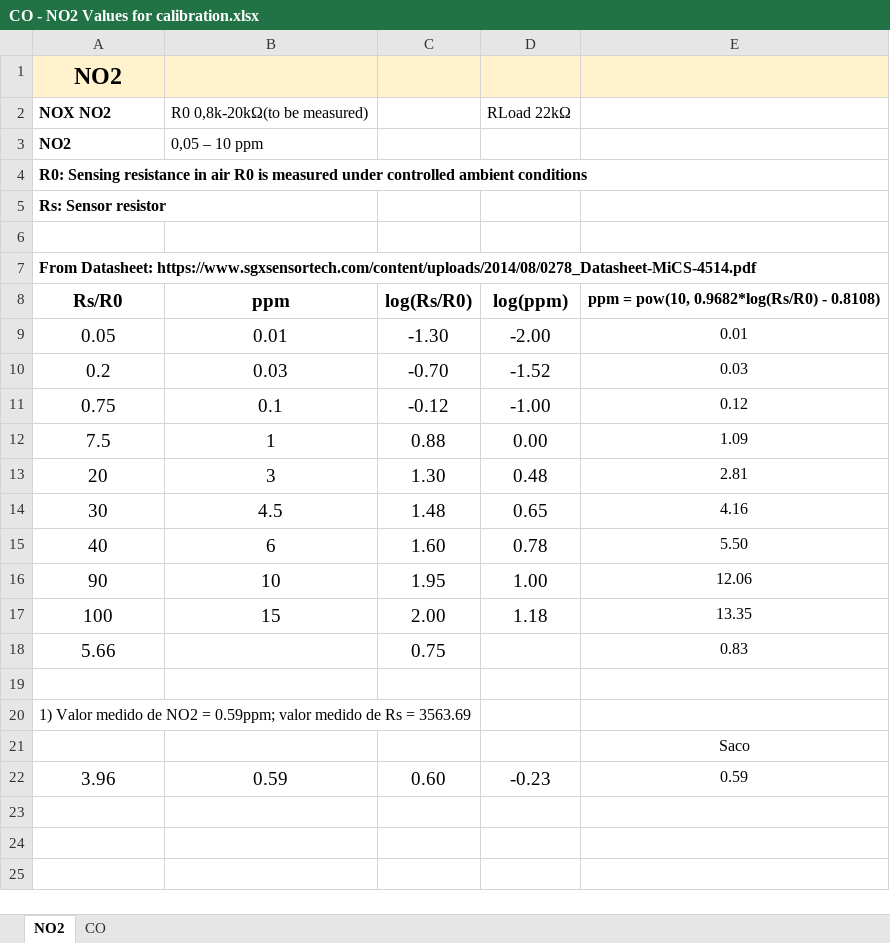
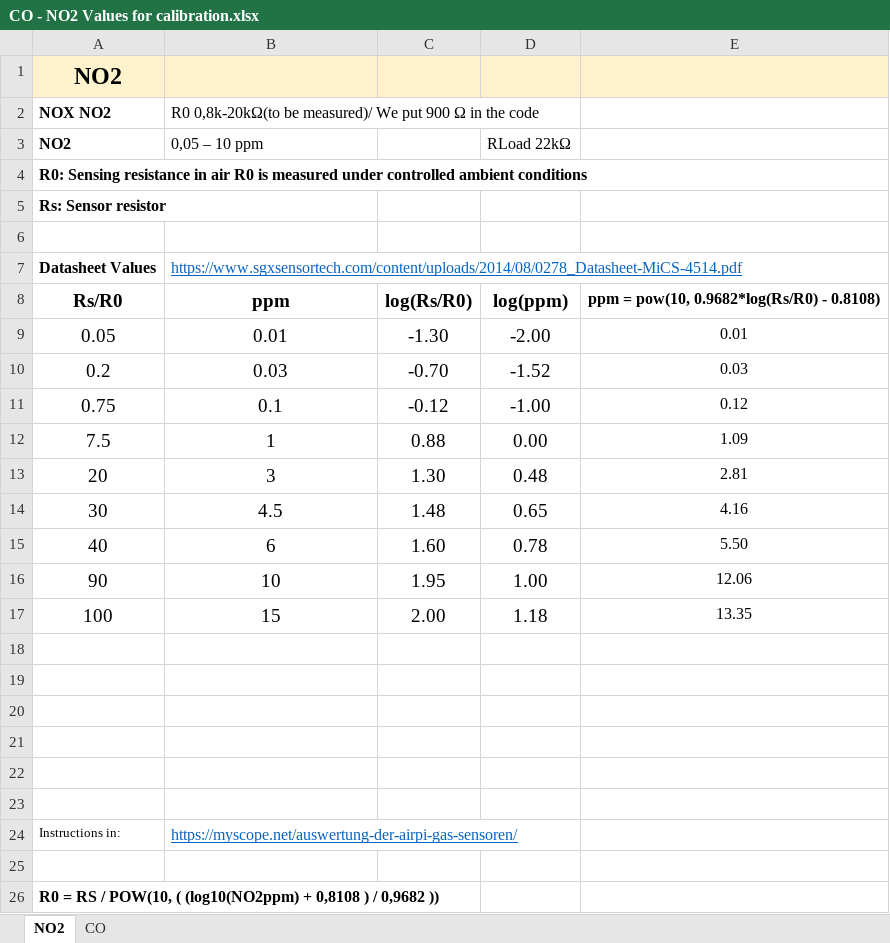
Before and after one commit to Pyrrha-Platform/Pyrrha-Firmware, an Excel workbook: NO2-CO-Measurement/CO - NO2 Values for calibration.xlsx, sheet NO2, drawn as a sheet; values as stored, in another font and other column widths than the file's, no borders; charts and pictures not drawn; removed rows and columns are numbered as before the commit, all else as after; the diff names each change by its address in the sheet, - before the commit and + after, or states it on an @@ line.

Commit message:
Update of CO - NO2 Values for calibration.xlsx

```diff
--- a/NO2-CO-Measurement/CO - NO2 Values for calibration.xlsx (sheet NO2)
+++ b/NO2-CO-Measurement/CO - NO2 Values for calibration.xlsx (sheet NO2)
-B2 (0,05 – 10 ppm): R0 0,8k-20kΩ(to be measured)
+B2 (0,05 – 10 ppm): R0 0,8k-20kΩ(to be measured)/ We put 900 Ω in the code
-D2 (RLoad 22kΩ): RLoad 22kΩ
+D2 (RLoad 22kΩ): (empty)
-D3: (empty)
+D3: RLoad 22kΩ
-row 7: From Datasheet: https://www.sgxsensortech.com/content/uploads/2014/08/0278_Datasheet-MiCS-4514.pdf
+row 7: Datasheet Values | https://www.sgxsensortech.com/content/uploads/2014/08/0278_Datasheet-MiCS-4514.pdf
-row 18: 5.66 |  | 0.75 |  | 0.83
-A19 (NO2): 1) Valor medido de NO2 = 0.59ppm; valor medido de Rs = 3563.69
+A19 (NO2): (empty)
-E20: Saco
+E20: (empty)
-row 21: 3.96 | 0.59 | 0.60 | -0.23 | 0.59
+row 21: (empty)
+row 22: (empty)
+row 23: (empty)
+row 24: Instructions in: | https://myscope.net/auswertung-der-airpi-gas-sensoren/
+row 25: (empty)
+row 26: R0 = RS / POW(10, ( (log10(NO2ppm) + 0,8108 ) / 0,9682 ))
```
Also changed, not shown: sheet CO.
